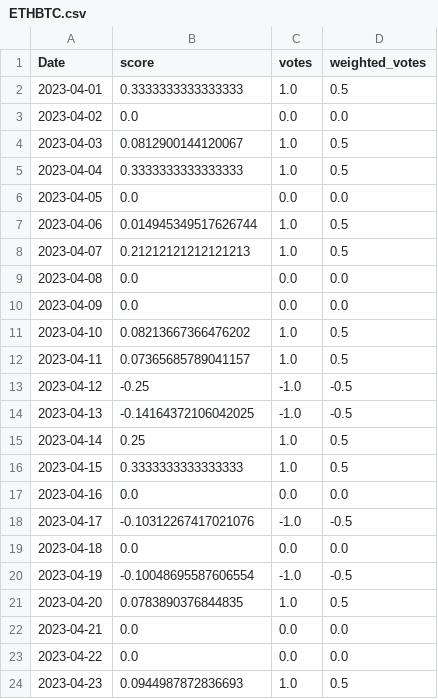
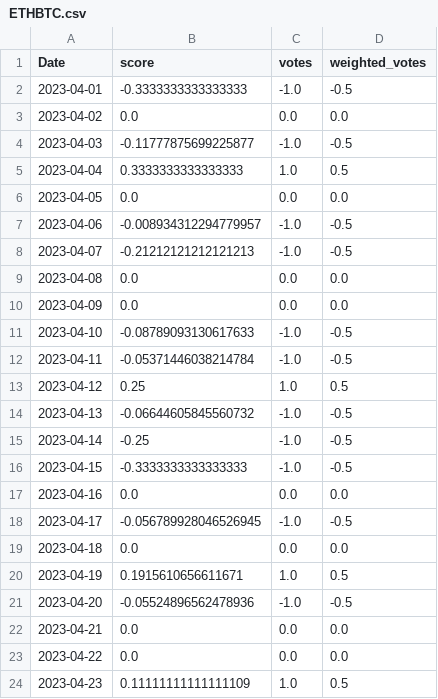
Before and after one commit to CRXIC/QuantConnect, a CSV file: crypto/ETHBTC/ETHBTC.csv, drawn as a sheet; only a part is shown; the diff covers the shown part only.

```diff
--- a/crypto/ETHBTC/ETHBTC.csv
+++ b/crypto/ETHBTC/ETHBTC.csv
@@ -1,24 +1,24 @@
 Date,score,votes,weighted_votes
-2023-04-01,0.3333333333333333,1.0,0.5
+2023-04-01,-0.3333333333333333,-1.0,-0.5
 2023-04-02,0.0,0.0,0.0
-2023-04-03,0.0812900144120067,1.0,0.5
+2023-04-03,-0.11777875699225877,-1.0,-0.5
 2023-04-04,0.3333333333333333,1.0,0.5
 2023-04-05,0.0,0.0,0.0
-2023-04-06,0.014945349517626744,1.0,0.5
-2023-04-07,0.21212121212121213,1.0,0.5
+2023-04-06,-0.008934312294779957,-1.0,-0.5
+2023-04-07,-0.21212121212121213,-1.0,-0.5
 2023-04-08,0.0,0.0,0.0
 2023-04-09,0.0,0.0,0.0
-2023-04-10,0.08213667366476202,1.0,0.5
-2023-04-11,0.07365685789041157,1.0,0.5
-2023-04-12,-0.25,-1.0,-0.5
-2023-04-13,-0.14164372106042025,-1.0,-0.5
-2023-04-14,0.25,1.0,0.5
-2023-04-15,0.3333333333333333,1.0,0.5
+2023-04-10,-0.08789093130617633,-1.0,-0.5
+2023-04-11,-0.05371446038214784,-1.0,-0.5
+2023-04-12,0.25,1.0,0.5
+2023-04-13,-0.06644605845560732,-1.0,-0.5
+2023-04-14,-0.25,-1.0,-0.5
+2023-04-15,-0.3333333333333333,-1.0,-0.5
 2023-04-16,0.0,0.0,0.0
-2023-04-17,-0.10312267417021076,-1.0,-0.5
+2023-04-17,-0.056789928046526945,-1.0,-0.5
 2023-04-18,0.0,0.0,0.0
-2023-04-19,-0.10048695587606554,-1.0,-0.5
-2023-04-20,0.0783890376844835,1.0,0.5
+2023-04-19,0.1915610656611671,1.0,0.5
+2023-04-20,-0.05524896562478936,-1.0,-0.5
 2023-04-21,0.0,0.0,0.0
 2023-04-22,0.0,0.0,0.0
-2023-04-23,0.0944987872836693,1.0,0.5
+2023-04-23,0.11111111111111109,1.0,0.5
```
Also changed, not shown: 96 edited cells elsewhere in this file.
